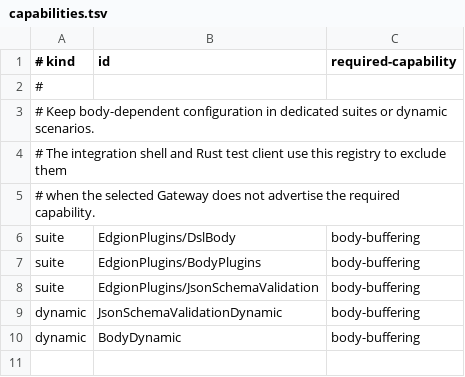
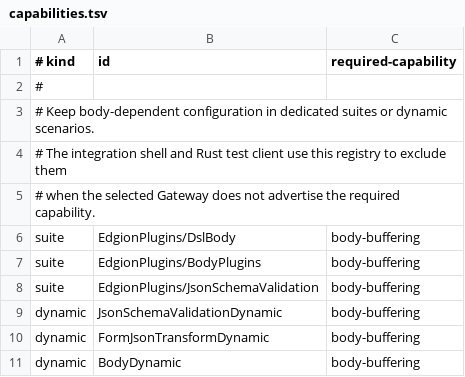
Before and after one commit to Pandaala/Edgion, a TSV file: edgion-tests/integration/capabilities.tsv, drawn as a sheet; the diff names each change by its address in the sheet, - before the commit and + after, or states it on an @@ line.

```diff
--- a/edgion-tests/integration/capabilities.tsv
+++ b/edgion-tests/integration/capabilities.tsv
+row 10: dynamic | FormJsonTransformDynamic | body-buffering
```
Also changed, not shown: 45 other files.
